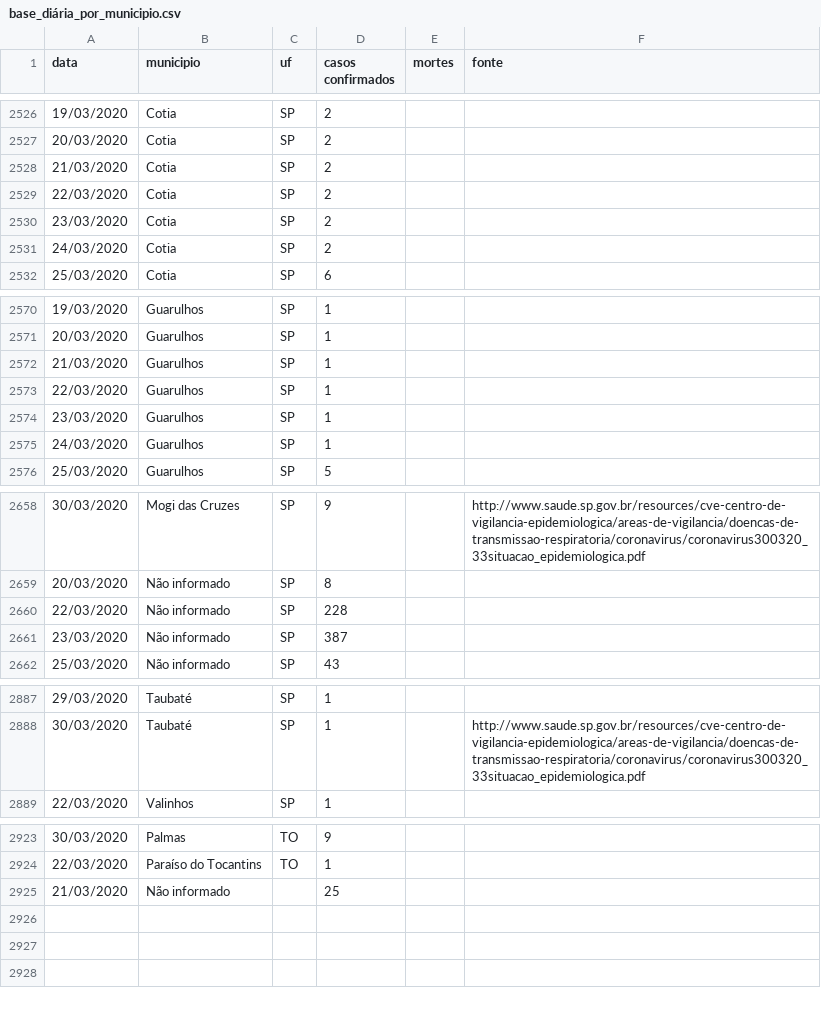
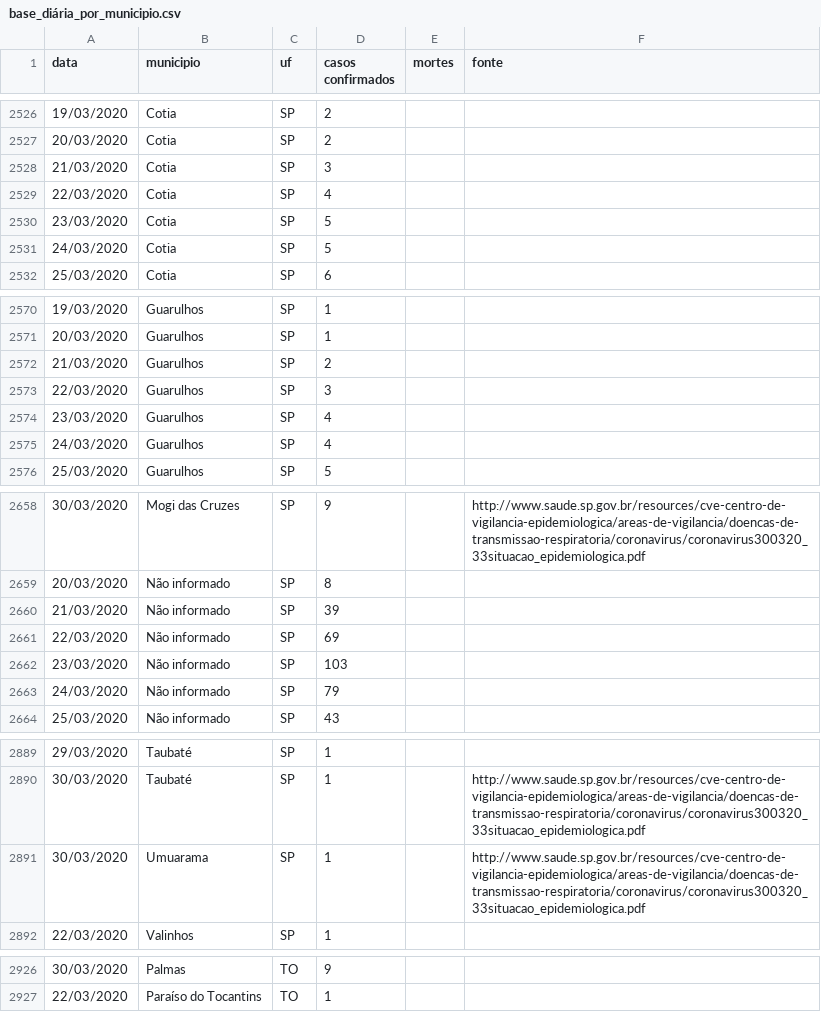
Before and after one commit to pedroseiler/coronavirus, a CSV file: data/coronavirus_magalu/base_diária_por_municipio.csv, drawn as a sheet; only a part is shown, gaps mark what is left out; the diff covers the shown part only.

Commit message:
Updating magalu databases

```diff
--- a/data/coronavirus_magalu/base_diária_por_municipio.csv
+++ b/data/coronavirus_magalu/base_diária_por_municipio.csv
@@ -2527,6 +2527,6 @@ data,municipio,uf,casos confirmados,mortes,fonte
 20/03/2020,Cotia,SP,2,,
-21/03/2020,Cotia,SP,2,,
-22/03/2020,Cotia,SP,2,,
-23/03/2020,Cotia,SP,2,,
-24/03/2020,Cotia,SP,2,,
+21/03/2020,Cotia,SP,3,,
+22/03/2020,Cotia,SP,4,,
+23/03/2020,Cotia,SP,5,,
+24/03/2020,Cotia,SP,5,,
 25/03/2020,Cotia,SP,6,,
@@ -2571,6 +2571,6 @@ data,municipio,uf,casos confirmados,mortes,fonte
 20/03/2020,Guarulhos,SP,1,,
-21/03/2020,Guarulhos,SP,1,,
-22/03/2020,Guarulhos,SP,1,,
-23/03/2020,Guarulhos,SP,1,,
-24/03/2020,Guarulhos,SP,1,,
+21/03/2020,Guarulhos,SP,2,,
+22/03/2020,Guarulhos,SP,3,,
+23/03/2020,Guarulhos,SP,4,,
+24/03/2020,Guarulhos,SP,4,,
 25/03/2020,Guarulhos,SP,5,,
@@ -2659,4 +2659,6 @@ data,municipio,uf,casos confirmados,mortes,fonte
 20/03/2020,Não informado,SP,8,,
-22/03/2020,Não informado,SP,228,,
-23/03/2020,Não informado,SP,387,,
+21/03/2020,Não informado,SP,39,,
+22/03/2020,Não informado,SP,69,,
+23/03/2020,Não informado,SP,103,,
+24/03/2020,Não informado,SP,79,,
 25/03/2020,Não informado,SP,43,,
@@ -2888,2 +2890,3 @@ data,municipio,uf,casos confirmados,mortes,fonte
 30/03/2020,Taubaté,SP,1,,http://www.saude.sp.gov.br/resources/cve-centro-de-vigilancia-epidemiologica/areas-de-vigilancia/doencas-de-transmissao-respiratoria/coronavirus/coronavirus300320_33situacao_epidemiologica.pdf
+30/03/2020,Umuarama,SP,1,,http://www.saude.sp.gov.br/resources/cve-centro-de-vigilancia-epidemiologica/areas-de-vigilancia/doencas-de-transmissao-respiratoria/coronavirus/coronavirus300320_33situacao_epidemiologica.pdf
 22/03/2020,Valinhos,SP,1,,
@@ -2924,2 +2927 @@ data,municipio,uf,casos confirmados,mortes,fonte
 22/03/2020,Paraíso do Tocantins,TO,1,,
-21/03/2020,Não informado,,25,,
```
Also changed, not shown: 25 edited cells elsewhere in this file, refined_data/base_diaria_por_municipio.csv.
